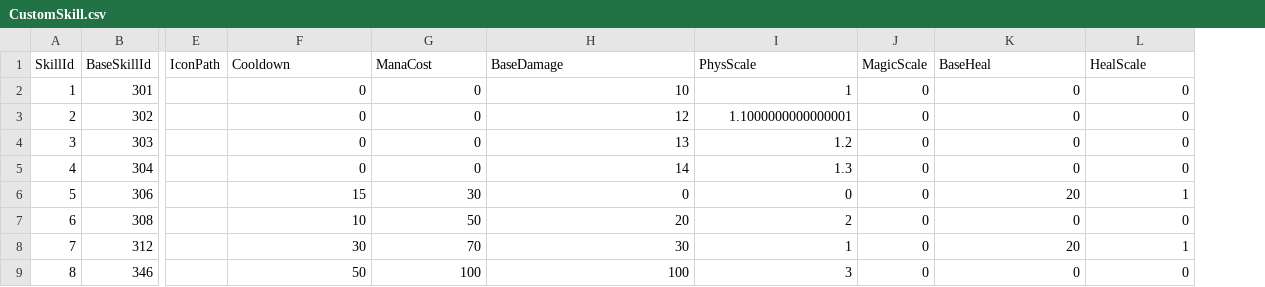
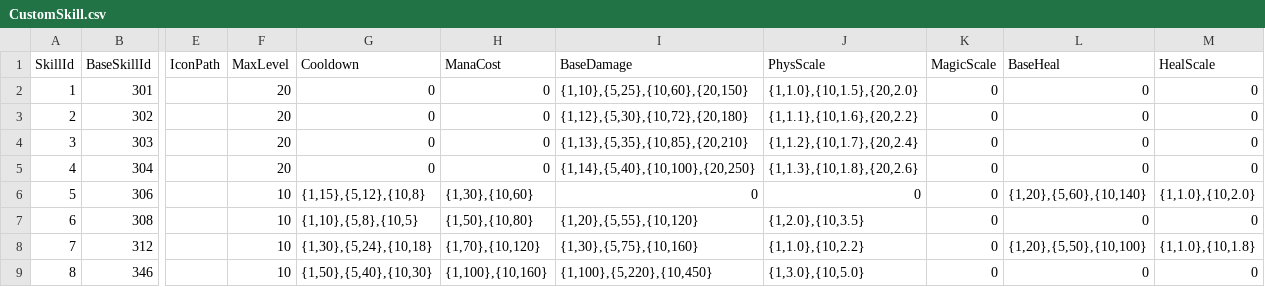
Before and after one commit to zolcol/TuTienPC, a CSV file: Assets/Settings/GameData/Combat/CustomSkill.csv, drawn as a sheet; only a part is shown, gaps mark what is left out; addresses are those after the commit; the diff names each change by its address in the sheet, - before the commit and + after, or states it on an @@ line.

Commit message:
thêm skill LV

```diff
--- a/Assets/Settings/GameData/Combat/CustomSkill.csv
+++ b/Assets/Settings/GameData/Combat/CustomSkill.csv
+column F (MaxLevel), rows 2-9: 20 | 20 | 20 | 20 | 10 | 10 | 10 | 10
-I2 (BaseDamage): 10
+I2 (BaseDamage): {1,10},{5,25},{10,60},{20,150}
-J2 (PhysScale): 1
+J2 (PhysScale): {1,1.0},{10,1.5},{20,2.0}
-I3 (BaseDamage): 12
+I3 (BaseDamage): {1,12},{5,30},{10,72},{20,180}
-J3 (PhysScale): 1.1000000000000001
+J3 (PhysScale): {1,1.1},{10,1.6},{20,2.2}
-I4 (BaseDamage): 13
+I4 (BaseDamage): {1,13},{5,35},{10,85},{20,210}
-J4 (PhysScale): 1.2
+J4 (PhysScale): {1,1.2},{10,1.7},{20,2.4}
-I5 (BaseDamage): 14
+I5 (BaseDamage): {1,14},{5,40},{10,100},{20,250}
-J5 (PhysScale): 1.3
+J5 (PhysScale): {1,1.3},{10,1.8},{20,2.6}
-G6 (Cooldown): 15
+G6 (Cooldown): {1,15},{5,12},{10,8}
-H6 (ManaCost): 30
+H6 (ManaCost): {1,30},{10,60}
-L6 (BaseHeal): 20
+L6 (BaseHeal): {1,20},{5,60},{10,140}
-M6 (HealScale): 1
+M6 (HealScale): {1,1.0},{10,2.0}
-G7 (Cooldown): 10
+G7 (Cooldown): {1,10},{5,8},{10,5}
-H7 (ManaCost): 50
+H7 (ManaCost): {1,50},{10,80}
-I7 (BaseDamage): 20
+I7 (BaseDamage): {1,20},{5,55},{10,120}
-J7 (PhysScale): 2
+J7 (PhysScale): {1,2.0},{10,3.5}
-G8 (Cooldown): 30
+G8 (Cooldown): {1,30},{5,24},{10,18}
-H8 (ManaCost): 70
+H8 (ManaCost): {1,70},{10,120}
-I8 (BaseDamage): 30
+I8 (BaseDamage): {1,30},{5,75},{10,160}
-J8 (PhysScale): 1
+J8 (PhysScale): {1,1.0},{10,2.2}
-L8 (BaseHeal): 20
+L8 (BaseHeal): {1,20},{5,50},{10,100}
-M8 (HealScale): 1
+M8 (HealScale): {1,1.0},{10,1.8}
-G9 (Cooldown): 50
+G9 (Cooldown): {1,50},{5,40},{10,30}
-H9 (ManaCost): 100
+H9 (ManaCost): {1,100},{10,160}
-I9 (BaseDamage): 100
+I9 (BaseDamage): {1,100},{5,220},{10,450}
-J9 (PhysScale): 3
+J9 (PhysScale): {1,3.0},{10,5.0}
```
Also changed, not shown: 13 other files.
